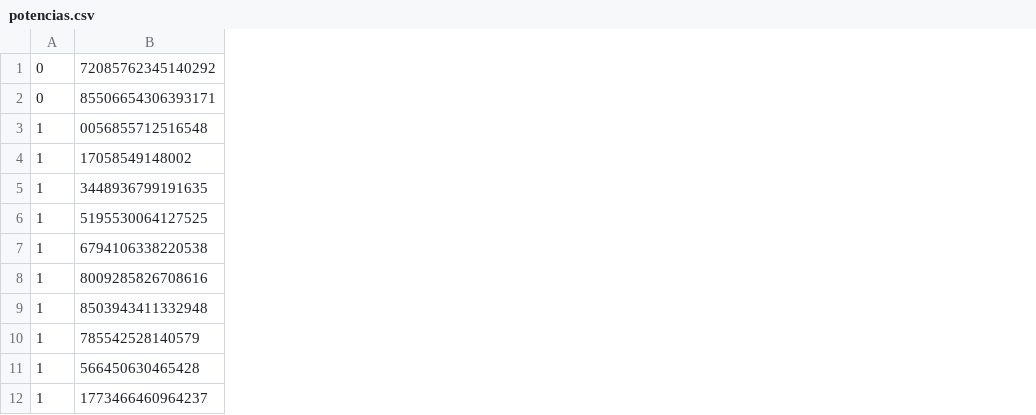
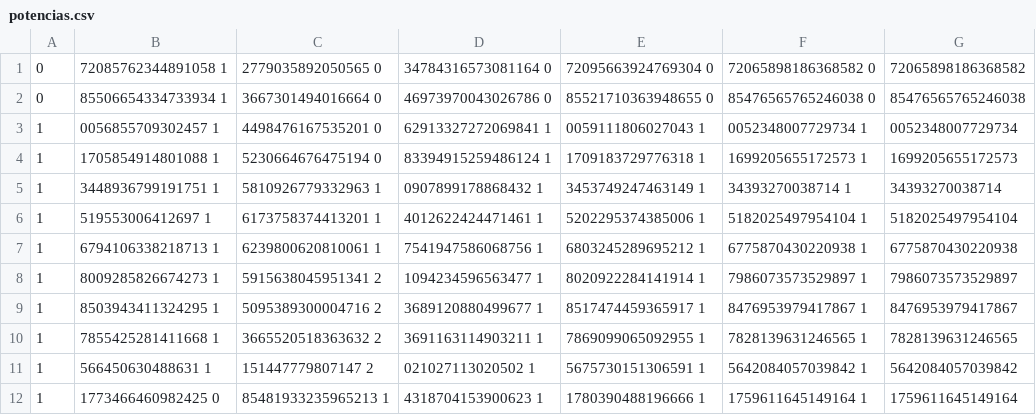
Before and after one commit to martinsavi/dpq2, a CSV file: potencias.csv, drawn as a sheet; removed rows and columns are numbered as before the commit, all else as after; the diff names each change by its address in the sheet, - before the commit and + after, or states it on an @@ line.

```diff
--- a/potencias.csv
+++ b/potencias.csv
-column B, rows 1-12: 72085762345140292 | 85506654306393171 | 0056855712516548 | 17058549148002 | 3448936799191635 | 5195530064127525 | 6794106338220538 | 8009285826708616 | 8503943411332948 | 785542528140579 | 566450630465428 | 1773466460964237
+column B, rows 1-12: 72085762344891058 1 | 85506654334733934 1 | 0056855709302457 1 | 1705854914801088 1 | 3448936799191751 1 | 519553006412697 1 | 6794106338218713 1 | 8009285826674273 1 | 8503943411324295 1 | 7855425281411668 1 | 566450630488631 1 | 1773466460982425 0
+column C, rows 1-12: 2779035892050565 0 | 3667301494016664 0 | 4498476167535201 0 | 5230664676475194 0 | 5810926779332963 1 | 6173758374413201 1 | 6239800620810061 1 | 5915638045951341 2 | 5095389300004716 2 | 3665520518363632 2 | 151447779807147 2 | 85481933235965213 1
+column D, rows 1-12: 34784316573081164 0 | 46973970043026786 0 | 62913327272069841 1 | 83394915259486124 1 | 0907899178868432 1 | 4012622424471461 1 | 7541947586068756 1 | 1094234596563477 1 | 3689120880499677 1 | 3691163114903211 1 | 021027113020502 1 | 4318704153900623 1
+column E, rows 1-12: 72095663924769304 0 | 85521710363948655 0 | 0059111806027043 1 | 1709183729776318 1 | 3453749247463149 1 | 5202295374385006 1 | 6803245289695212 1 | 8020922284141914 1 | 8517474459365917 1 | 7869099065092955 1 | 5675730151306591 1 | 1780390488196666 1
+column F, rows 1-12: 72065898186368582 0 | 85476565765246038 0 | 0052348007729734 1 | 1699205655172573 1 | 34393270038714 1 | 5182025497954104 1 | 6775870430220938 1 | 7986073573529897 1 | 8476953979417867 1 | 7828139631246565 1 | 5642084057039842 1 | 1759611645149164 1
+column G, rows 1-12: 72065898186368582 | 85476565765246038 | 0052348007729734 | 1699205655172573 | 34393270038714 | 5182025497954104 | 6775870430220938 | 7986073573529897 | 8476953979417867 | 7828139631246565 | 5642084057039842 | 1759611645149164
```
Also changed, not shown: correntes.csv, sobrepotencialA.csv, 5 other files.
